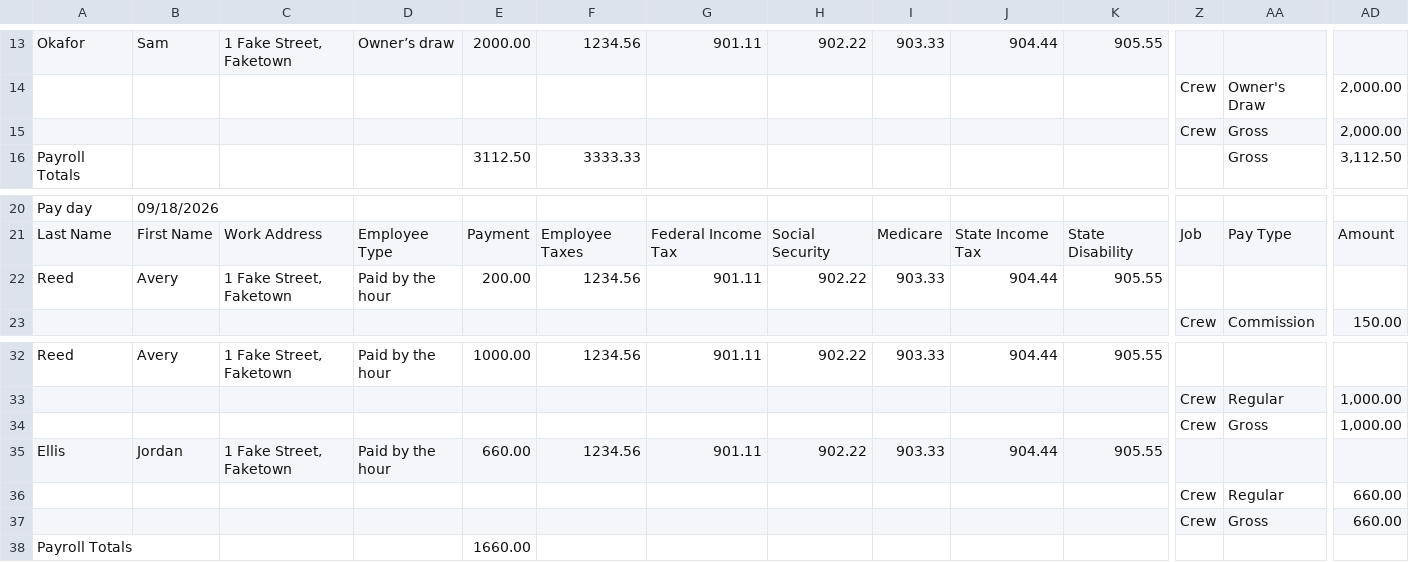
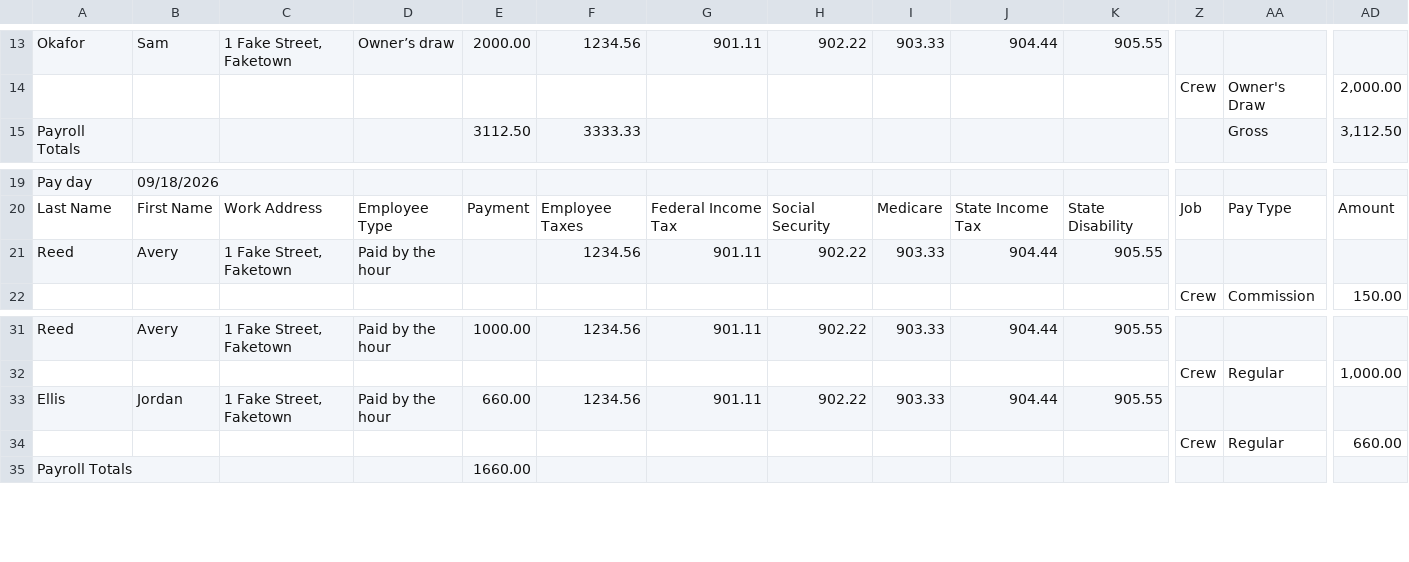
Before and after one commit to Devaj6190/hyphenatable, a CSV file: packages/connectors/src/exports/__fixtures__/r-gusto-payroll-journal.replica.csv, drawn as a sheet; only a part is shown, gaps mark what is left out; removed rows and columns are numbered as before the commit, all else as after; rows hold the shown columns only; the diff names each change by its address in the sheet, - before the commit and + after, or states it on an @@ line.

```diff
--- a/packages/connectors/src/exports/__fixtures__/r-gusto-payroll-journal.replica.csv
+++ b/packages/connectors/src/exports/__fixtures__/r-gusto-payroll-journal.replica.csv
-row 15:  |  |  |  |  |  |  |  |  |  |  | Crew | Gross | 2,000.00
-E21: 200.00
+E21: (empty)
-row 34:  |  |  |  |  |  |  |  |  |  |  | Crew | Gross | 1,000.00
-row 37:  |  |  |  |  |  |  |  |  |  |  | Crew | Gross | 660.00
```
Also changed, not shown: packages/connectors/src/exports/__fixtures__/r-jobber-timesheets.replica.csv, 9 other files.
